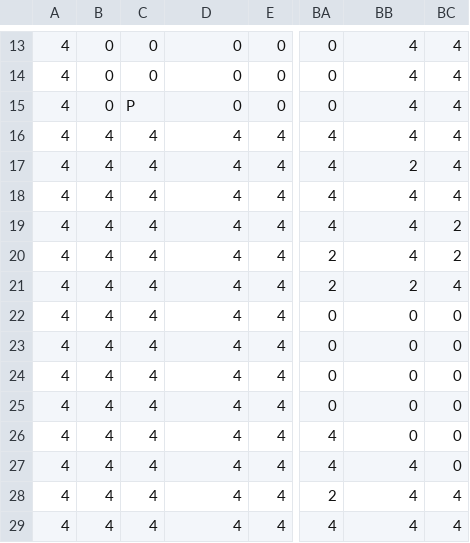
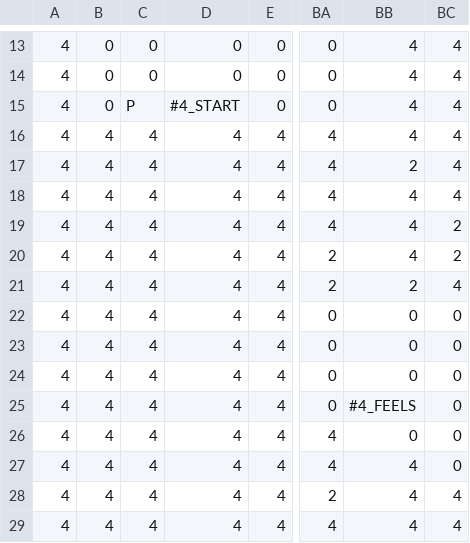
Before and after one commit to TobyMCGames/SP3-Framework, a CSV file: Physics/Maps/MAP_LEVEL_4a.csv, drawn as a sheet; only a part is shown, gaps mark what is left out; the diff names each change by its address in the sheet, - before the commit and + after, or states it on an @@ line.

Commit message:
buffed the arch bishop and added dialogue for level 4

```diff
--- a/Physics/Maps/MAP_LEVEL_4a.csv
+++ b/Physics/Maps/MAP_LEVEL_4a.csv
-D15: 0
+D15: #4_START
-BB25: 0
+BB25: #4_FEELS
```
Also changed, not shown: Physics/Maps/MAP_LEVEL_4b.csv, Physics/Maps/MAP_LEVEL_4d.csv, 6 other files.
